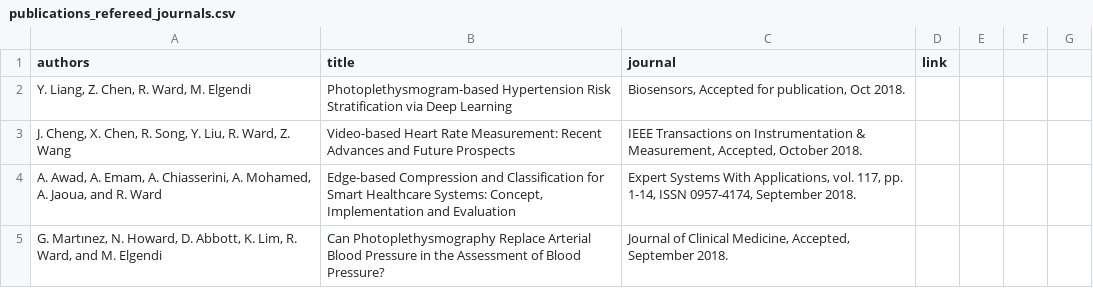
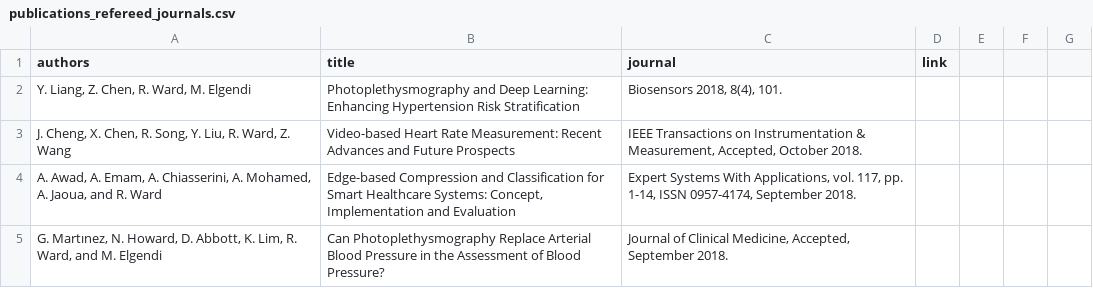
Before and after one commit to aleereza/academic-portfolio, a CSV file: website/src/data/publications_refereed_journals.csv, drawn as a sheet; only a part is shown.

Commit message:
Publications updated

```diff
--- a/website/src/data/publications_refereed_journals.csv
+++ b/website/src/data/publications_refereed_journals.csv
@@ -1,3 +1,3 @@
 authors,title,journal,link
-"Y. Liang, Z. Chen, R. Ward, M. Elgendi","Photoplethysmogram-based Hypertension Risk Stratification via Deep Learning","Biosensors, Accepted for publication, Oct 2018."
+"Y. Liang, Z. Chen, R. Ward, M. Elgendi","Photoplethysmography and Deep Learning: Enhancing Hypertension Risk Stratification","Biosensors 2018, 8(4), 101."
 "J. Cheng, X. Chen, R. Song, Y. Liu, R. Ward, Z. Wang","Video-based Heart Rate Measurement: Recent Advances and Future Prospects","IEEE Transactions on Instrumentation & Measurement, Accepted, October 2018.",
```
Also changed, not shown: 3 other files.
